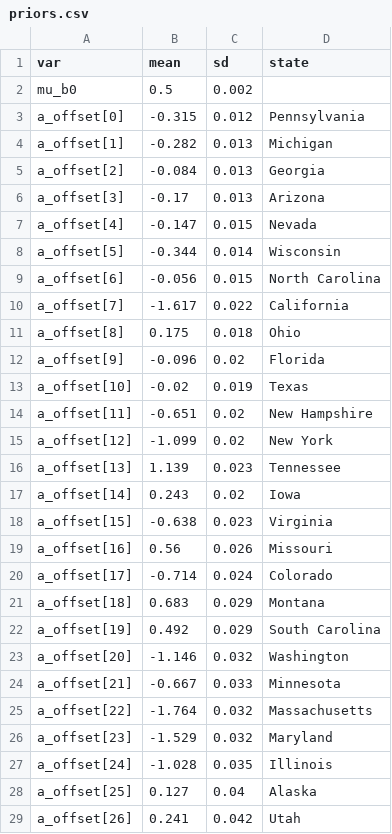
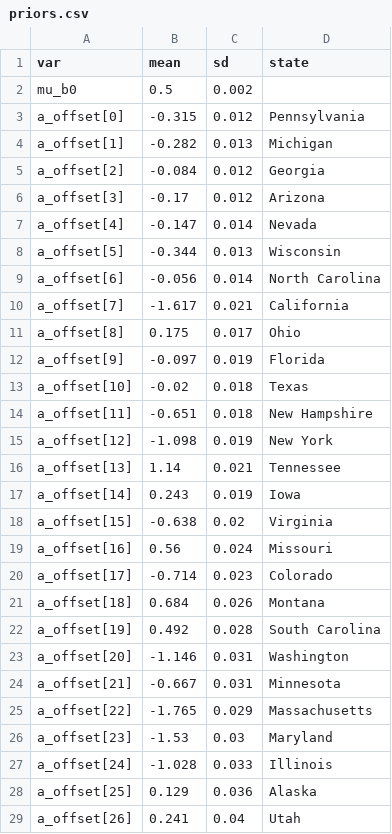
Before and after one commit to acbass49/Election2024, a CSV file: data/priors.csv, drawn as a sheet; only a part is shown; the diff covers the shown part only.

```diff
--- a/data/priors.csv
+++ b/data/priors.csv
@@ -4,26 +4,26 @@ a_offset[0],-0.315,0.012,Pennsylvania
 a_offset[1],-0.282,0.013,Michigan
-a_offset[2],-0.084,0.013,Georgia
-a_offset[3],-0.17,0.013,Arizona
-a_offset[4],-0.147,0.015,Nevada
-a_offset[5],-0.344,0.014,Wisconsin
-a_offset[6],-0.056,0.015,North Carolina
-a_offset[7],-1.617,0.022,California
-a_offset[8],0.175,0.018,Ohio
-a_offset[9],-0.096,0.02,Florida
-a_offset[10],-0.02,0.019,Texas
-a_offset[11],-0.651,0.02,New Hampshire
-a_offset[12],-1.099,0.02,New York
-a_offset[13],1.139,0.023,Tennessee
-a_offset[14],0.243,0.02,Iowa
-a_offset[15],-0.638,0.023,Virginia
-a_offset[16],0.56,0.026,Missouri
-a_offset[17],-0.714,0.024,Colorado
-a_offset[18],0.683,0.029,Montana
-a_offset[19],0.492,0.029,South Carolina
-a_offset[20],-1.146,0.032,Washington
-a_offset[21],-0.667,0.033,Minnesota
-a_offset[22],-1.764,0.032,Massachusetts
-a_offset[23],-1.529,0.032,Maryland
-a_offset[24],-1.028,0.035,Illinois
-a_offset[25],0.127,0.04,Alaska
-a_offset[26],0.241,0.042,Utah
+a_offset[2],-0.084,0.012,Georgia
+a_offset[3],-0.17,0.012,Arizona
+a_offset[4],-0.147,0.014,Nevada
+a_offset[5],-0.344,0.013,Wisconsin
+a_offset[6],-0.056,0.014,North Carolina
+a_offset[7],-1.617,0.021,California
+a_offset[8],0.175,0.017,Ohio
+a_offset[9],-0.097,0.019,Florida
+a_offset[10],-0.02,0.018,Texas
+a_offset[11],-0.651,0.018,New Hampshire
+a_offset[12],-1.098,0.019,New York
+a_offset[13],1.14,0.021,Tennessee
+a_offset[14],0.243,0.019,Iowa
+a_offset[15],-0.638,0.02,Virginia
+a_offset[16],0.56,0.024,Missouri
+a_offset[17],-0.714,0.023,Colorado
+a_offset[18],0.684,0.026,Montana
+a_offset[19],0.492,0.028,South Carolina
+a_offset[20],-1.146,0.031,Washington
+a_offset[21],-0.667,0.031,Minnesota
+a_offset[22],-1.765,0.029,Massachusetts
+a_offset[23],-1.53,0.03,Maryland
+a_offset[24],-1.028,0.033,Illinois
+a_offset[25],0.129,0.036,Alaska
+a_offset[26],0.241,0.04,Utah
```
Also changed, not shown: 36 edited cells elsewhere in this file, data/simulation_data.csv, data/state_probabilities.csv, 1 other file.
